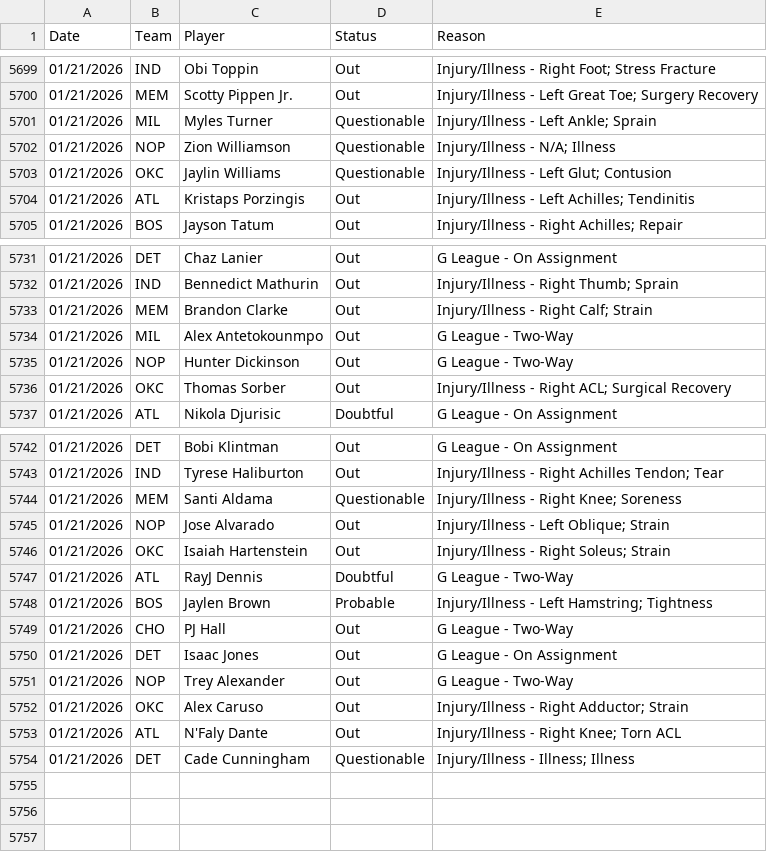
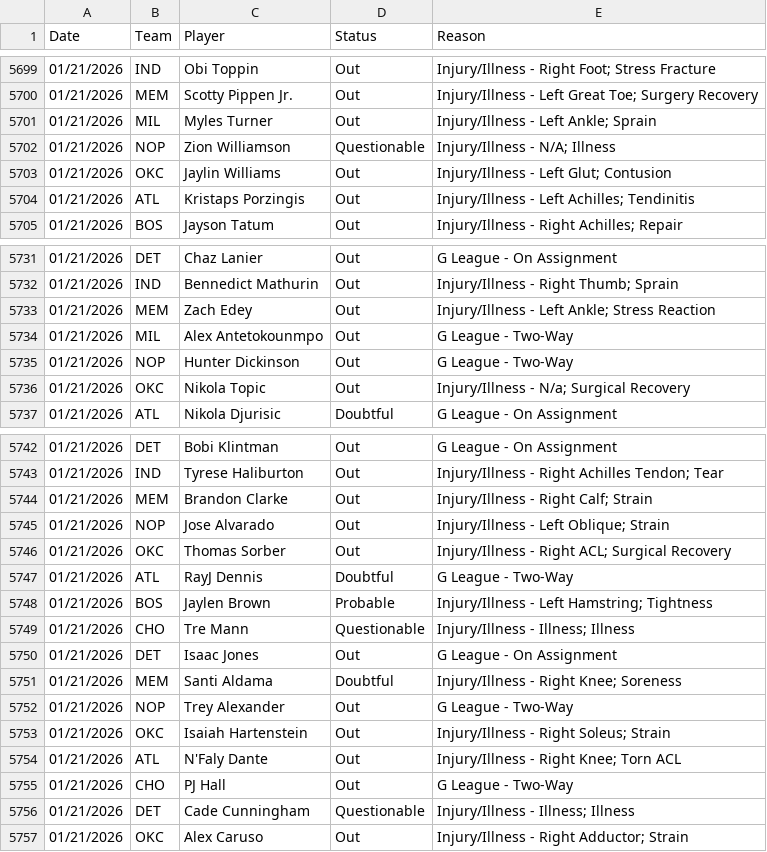
Before and after one commit to Relenes510/fantasy_basketball, a CSV file: tables/2025/injuries.csv, drawn as a sheet; only a part is shown, gaps mark what is left out; the diff covers the shown part only.

```diff
--- a/tables/2025/injuries.csv
+++ b/tables/2025/injuries.csv
@@ -5700,5 +5700,5 @@ Date,Team,Player,Status,Reason
 01/21/2026,MEM,Scotty Pippen Jr.,Out,Injury/Illness - Left Great Toe; Surgery Recovery
-01/21/2026,MIL,Myles Turner,Questionable,Injury/Illness - Left Ankle; Sprain
+01/21/2026,MIL,Myles Turner,Out,Injury/Illness - Left Ankle; Sprain
 01/21/2026,NOP,Zion Williamson,Questionable,Injury/Illness - N/A; Illness
-01/21/2026,OKC,Jaylin Williams,Questionable,Injury/Illness - Left Glut; Contusion
+01/21/2026,OKC,Jaylin Williams,Out,Injury/Illness - Left Glut; Contusion
 01/21/2026,ATL,Kristaps Porzingis,Out,Injury/Illness - Left Achilles; Tendinitis
@@ -5732,6 +5732,6 @@ Date,Team,Player,Status,Reason
 01/21/2026,IND,Bennedict Mathurin,Out,Injury/Illness - Right Thumb; Sprain
-01/21/2026,MEM,Brandon Clarke,Out,Injury/Illness - Right Calf; Strain
+01/21/2026,MEM,Zach Edey,Out,Injury/Illness - Left Ankle; Stress Reaction
 01/21/2026,MIL,Alex Antetokounmpo,Out,G League - Two-Way
 01/21/2026,NOP,Hunter Dickinson,Out,G League - Two-Way
-01/21/2026,OKC,Thomas Sorber,Out,Injury/Illness - Right ACL; Surgical Recovery
+01/21/2026,OKC,Nikola Topic,Out,Injury/Illness - N/a; Surgical Recovery
 01/21/2026,ATL,Nikola Djurisic,Doubtful,G League - On Assignment
@@ -5743,12 +5743,15 @@ Date,Team,Player,Status,Reason
 01/21/2026,IND,Tyrese Haliburton,Out,Injury/Illness - Right Achilles Tendon; Tear
-01/21/2026,MEM,Santi Aldama,Questionable,Injury/Illness - Right Knee; Soreness
+01/21/2026,MEM,Brandon Clarke,Out,Injury/Illness - Right Calf; Strain
 01/21/2026,NOP,Jose Alvarado,Out,Injury/Illness - Left Oblique; Strain
-01/21/2026,OKC,Isaiah Hartenstein,Out,Injury/Illness - Right Soleus; Strain
+01/21/2026,OKC,Thomas Sorber,Out,Injury/Illness - Right ACL; Surgical Recovery
 01/21/2026,ATL,RayJ Dennis,Doubtful,G League - Two-Way
 01/21/2026,BOS,Jaylen Brown,Probable,Injury/Illness - Left Hamstring; Tightness
+01/21/2026,CHO,Tre Mann,Questionable,Injury/Illness - Illness; Illness
+01/21/2026,DET,Isaac Jones,Out,G League - On Assignment
+01/21/2026,MEM,Santi Aldama,Doubtful,Injury/Illness - Right Knee; Soreness
+01/21/2026,NOP,Trey Alexander,Out,G League - Two-Way
+01/21/2026,OKC,Isaiah Hartenstein,Out,Injury/Illness - Right Soleus; Strain
+01/21/2026,ATL,N'Faly Dante,Out,Injury/Illness - Right Knee; Torn ACL
 01/21/2026,CHO,PJ Hall,Out,G League - Two-Way
-01/21/2026,DET,Isaac Jones,Out,G League - On Assignment
-01/21/2026,NOP,Trey Alexander,Out,G League - Two-Way
+01/21/2026,DET,Cade Cunningham,Questionable,Injury/Illness - Illness; Illness
 01/21/2026,OKC,Alex Caruso,Out,Injury/Illness - Right Adductor; Strain
-01/21/2026,ATL,N'Faly Dante,Out,Injury/Illness - Right Knee; Torn ACL
-01/21/2026,DET,Cade Cunningham,Questionable,Injury/Illness - Illness; Illness
```
Also changed, not shown: 1 added row and 6 edited cells elsewhere in this file, tables/2025/daily_lineups.csv, tables/2025/parlay_lines.csv, 1 other file.
